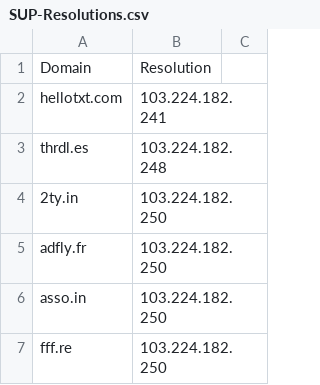
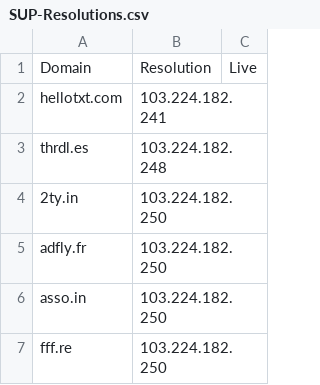
Before and after one commit to nithin-vijayan/ShortURL-Services-List, a CSV file: SUP-Resolutions.csv, drawn as a sheet; only a part is shown; the diff names each change by its address in the sheet, - before the commit and + after, or states it on an @@ line.

Commit message:
Update SUP-Resolutions.csv
Added a column header called live

```diff
--- a/SUP-Resolutions.csv
+++ b/SUP-Resolutions.csv
-C1: (empty)
+C1: Live
```
